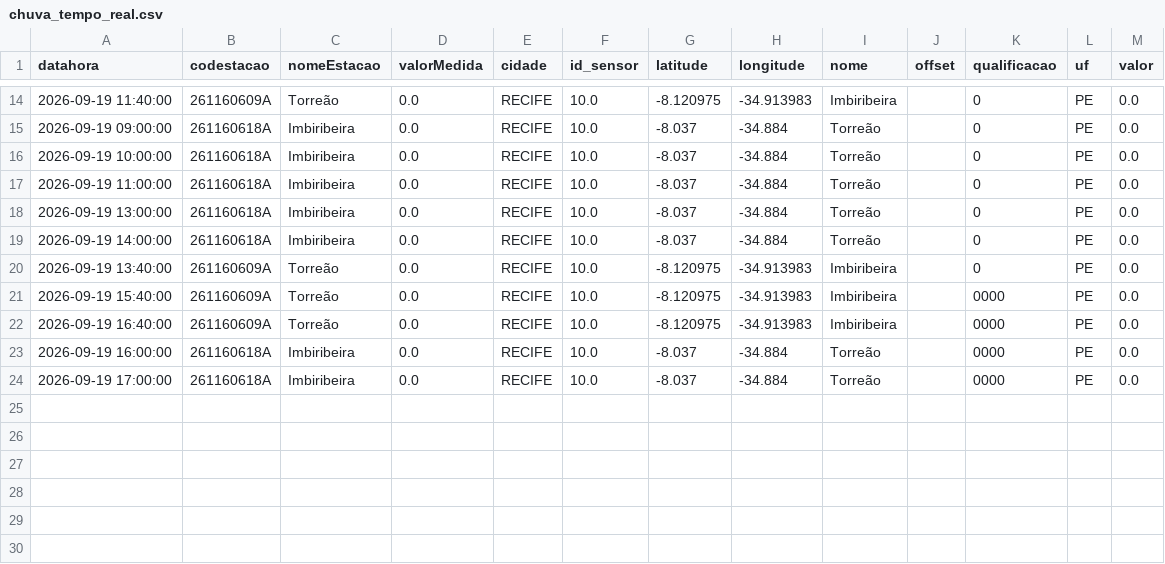
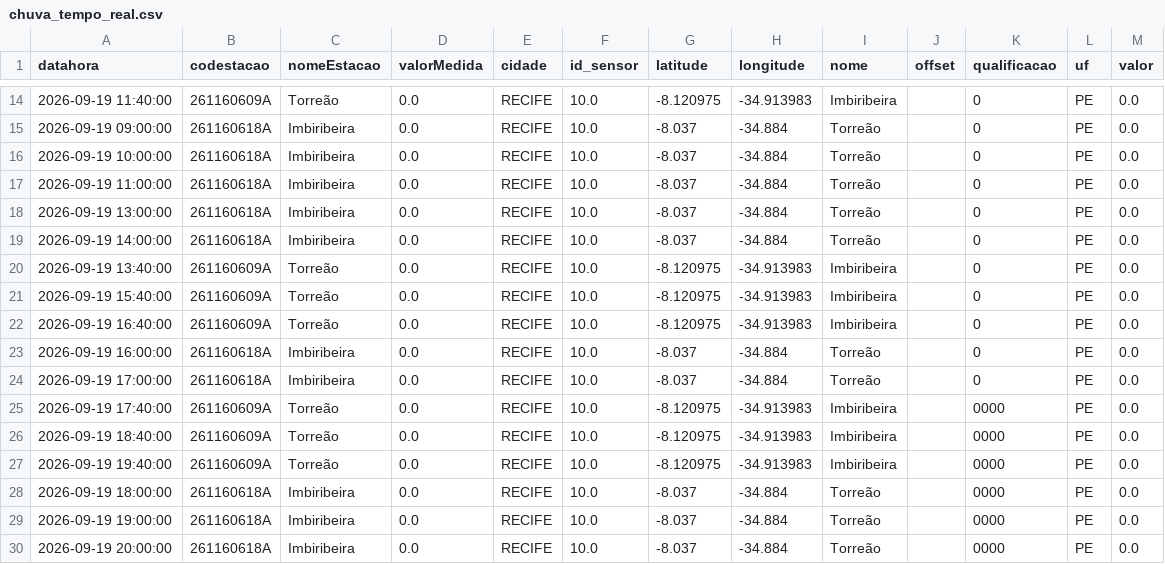
Before and after one commit to RafaellaB/risk-today-apps, a CSV file: chuva_tempo_real.csv, drawn as a sheet; only a part is shown, gaps mark what is left out.

```diff
--- a/chuva_tempo_real.csv
+++ b/chuva_tempo_real.csv
@@ -20,5 +20,11 @@ datahora,codestacao,nomeEstacao,valorMedida,cidade,id_sensor,latitude,longitude,
 2026-09-19 13:40:00,261160609A,Torreão,0.0,RECIFE,10.0,-8.120975,-34.913983,Imbiribeira,,0,PE,0.0
-2026-09-19 15:40:00,261160609A,Torreão,0.0,RECIFE,10.0,-8.120975,-34.913983,Imbiribeira,,0000,PE,0.0
-2026-09-19 16:40:00,261160609A,Torreão,0.0,RECIFE,10.0,-8.120975,-34.913983,Imbiribeira,,0000,PE,0.0
-2026-09-19 16:00:00,261160618A,Imbiribeira,0.0,RECIFE,10.0,-8.037,-34.884,Torreão,,0000,PE,0.0
-2026-09-19 17:00:00,261160618A,Imbiribeira,0.0,RECIFE,10.0,-8.037,-34.884,Torreão,,0000,PE,0.0
+2026-09-19 15:40:00,261160609A,Torreão,0.0,RECIFE,10.0,-8.120975,-34.913983,Imbiribeira,,0,PE,0.0
+2026-09-19 16:40:00,261160609A,Torreão,0.0,RECIFE,10.0,-8.120975,-34.913983,Imbiribeira,,0,PE,0.0
+2026-09-19 16:00:00,261160618A,Imbiribeira,0.0,RECIFE,10.0,-8.037,-34.884,Torreão,,0,PE,0.0
+2026-09-19 17:00:00,261160618A,Imbiribeira,0.0,RECIFE,10.0,-8.037,-34.884,Torreão,,0,PE,0.0
+2026-09-19 17:40:00,261160609A,Torreão,0.0,RECIFE,10.0,-8.120975,-34.913983,Imbiribeira,,0000,PE,0.0
+2026-09-19 18:40:00,261160609A,Torreão,0.0,RECIFE,10.0,-8.120975,-34.913983,Imbiribeira,,0000,PE,0.0
+2026-09-19 19:40:00,261160609A,Torreão,0.0,RECIFE,10.0,-8.120975,-34.913983,Imbiribeira,,0000,PE,0.0
+2026-09-19 18:00:00,261160618A,Imbiribeira,0.0,RECIFE,10.0,-8.037,-34.884,Torreão,,0000,PE,0.0
+2026-09-19 19:00:00,261160618A,Imbiribeira,0.0,RECIFE,10.0,-8.037,-34.884,Torreão,,0000,PE,0.0
+2026-09-19 20:00:00,261160618A,Imbiribeira,0.0,RECIFE,10.0,-8.037,-34.884,Torreão,,0000,PE,0.0
```
